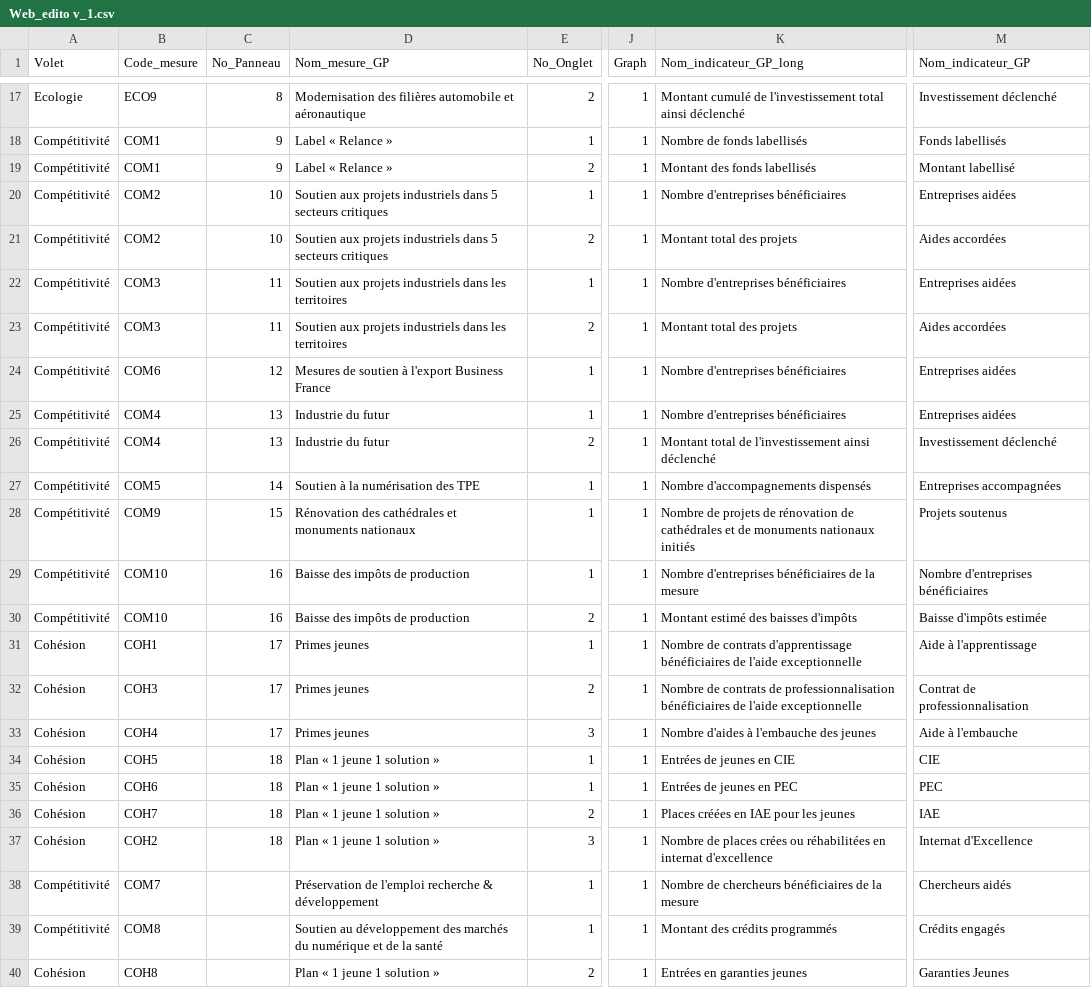
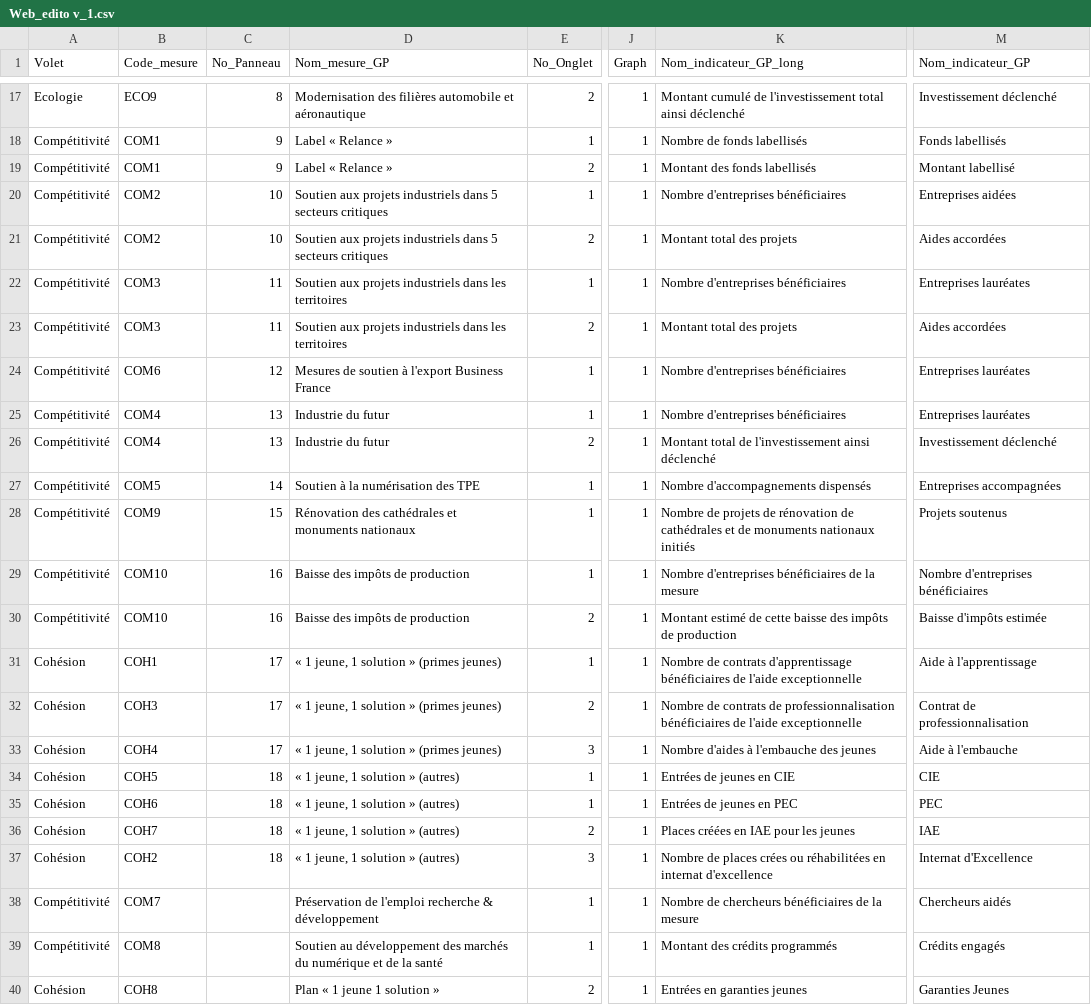
Before and after one commit to 139bercy/dashboard_widgets, a CSV file: dashboard-configuration/Web_edito v_1.csv, drawn as a sheet; only a part is shown, gaps mark what is left out; the diff covers the shown part only; the diff names each change by its address in the sheet, - before the commit and + after, or states it on an @@ line.

```diff
--- a/dashboard-configuration/Web_edito v_1.csv
+++ b/dashboard-configuration/Web_edito v_1.csv
-M22 (Nom_indicateur_GP): Entreprises aidées
+M22 (Nom_indicateur_GP): Entreprises lauréates
-M24:M25 (Nom_indicateur_GP): Entreprises aidées
+M24:M25 (Nom_indicateur_GP): Entreprises lauréates
-K30 (Nom_indicateur_GP_long): Montant estimé des baisses d'impôts
+K30 (Nom_indicateur_GP_long): Montant estimé de cette baisse des impôts de production
-D31:D33 (Nom_mesure_GP): Primes jeunes
+D31:D33 (Nom_mesure_GP): « 1 jeune, 1 solution » (primes jeunes)
-D34:D37 (Nom_mesure_GP): Plan « 1 jeune 1 solution »
+D34:D37 (Nom_mesure_GP): « 1 jeune, 1 solution » (autres)
```
Also changed, not shown: 7 edited cells elsewhere in this file, 1 other file.
